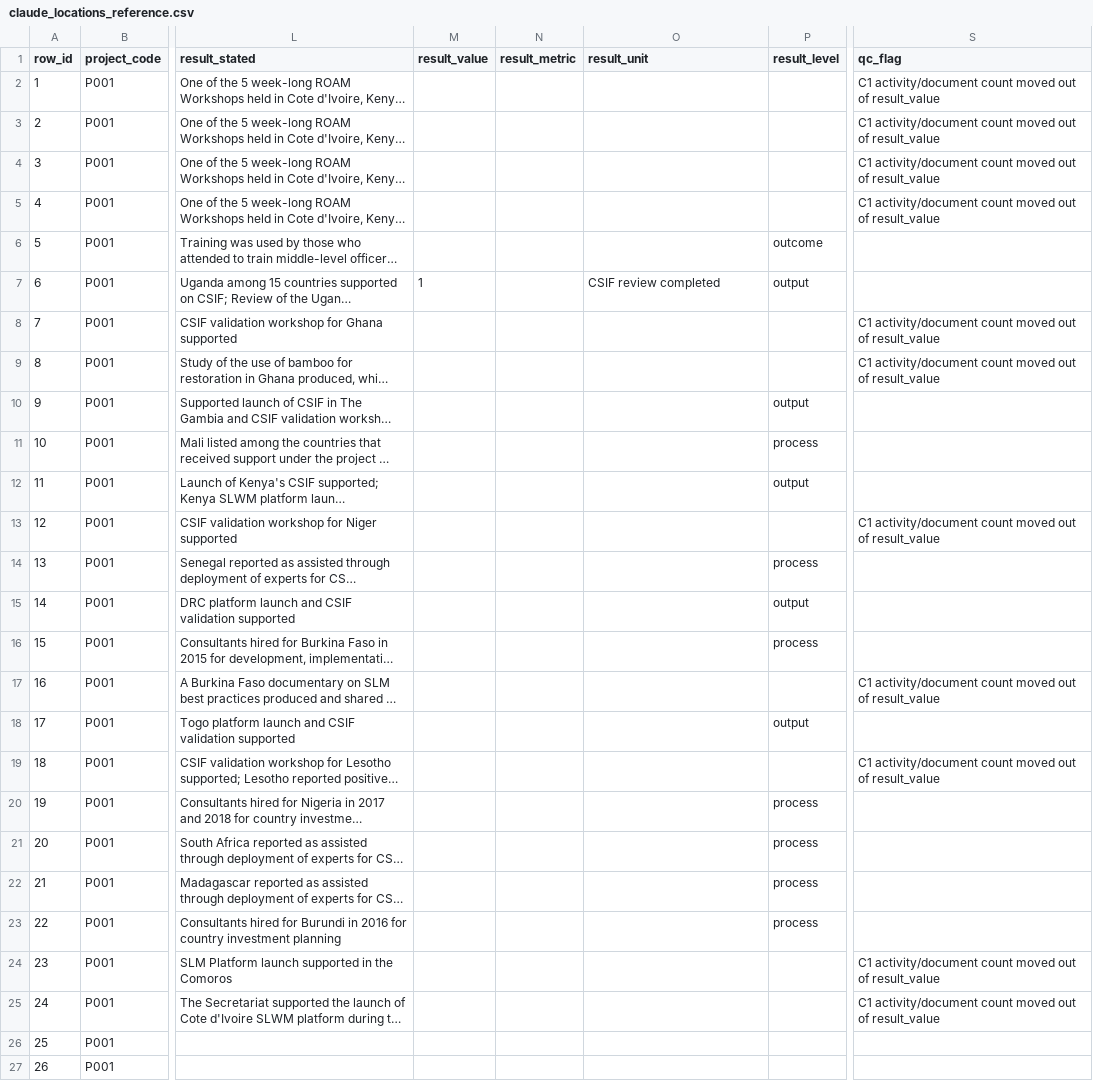
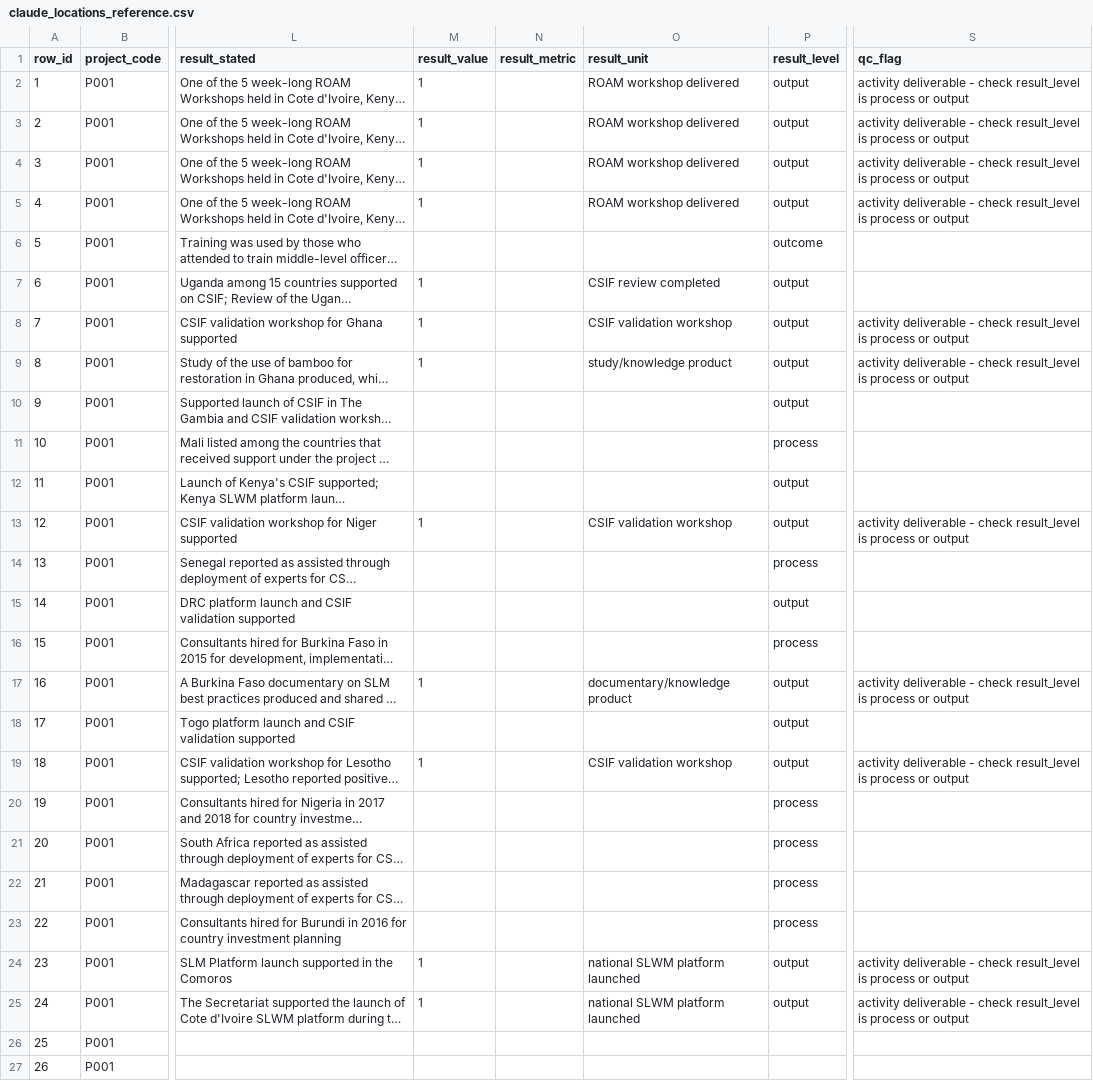
Before and after one commit to Mlolita26/Adaptation-Insights, a CSV file: catalogues/claude_locations_reference.csv, drawn as a sheet; only a part is shown, gaps mark what is left out; long unchanged cells end in …; the diff covers the shown part only; the diff names each change by its address in the sheet, - before the commit and + after, or states it on an @@ line.

```diff
--- a/catalogues/claude_locations_reference.csv
+++ b/catalogues/claude_locations_reference.csv
-M2:M5 (result_value): (empty)
+M2:M5 (result_value): 1
-O2:O5 (result_unit): (empty)
+O2:O5 (result_unit): ROAM workshop delivered
-P2:P5 (result_level): (empty)
+P2:P5 (result_level): output
-S2:S5 (qc_flag): C1 activity/document count moved out of result_value
+S2:S5 (qc_flag): activity deliverable - check result_level is process or output
-M8:M9 (result_value): (empty)
+M8:M9 (result_value): 1
-O8 (result_unit): (empty)
+O8 (result_unit): CSIF validation workshop
-P8:P9 (result_level): (empty)
+P8:P9 (result_level): output
-S8:S9 (qc_flag): C1 activity/document count moved out of result_value
+S8:S9 (qc_flag): activity deliverable - check result_level is process or output
-O9 (result_unit): (empty)
+O9 (result_unit): study/knowledge product
-M13 (result_value): (empty)
+M13 (result_value): 1
-O13 (result_unit): (empty)
+O13 (result_unit): CSIF validation workshop
-P13 (result_level): (empty)
+P13 (result_level): output
-S13 (qc_flag): C1 activity/document count moved out of result_value
+S13 (qc_flag): activity deliverable - check result_level is process or output
-M17 (result_value): (empty)
+M17 (result_value): 1
-O17 (result_unit): (empty)
+O17 (result_unit): documentary/knowledge product
-P17 (result_level): (empty)
+P17 (result_level): output
-S17 (qc_flag): C1 activity/document count moved out of result_value
+S17 (qc_flag): activity deliverable - check result_level is process or output
-M19 (result_value): (empty)
+M19 (result_value): 1
-O19 (result_unit): (empty)
+O19 (result_unit): CSIF validation workshop
-P19 (result_level): (empty)
+P19 (result_level): output
-S19 (qc_flag): C1 activity/document count moved out of result_value
+S19 (qc_flag): activity deliverable - check result_level is process or output
-M24:M25 (result_value): (empty)
+M24:M25 (result_value): 1
-O24:O25 (result_unit): (empty)
+O24:O25 (result_unit): national SLWM platform launched
-P24:P25 (result_level): (empty)
+P24:P25 (result_level): output
-S24:S25 (qc_flag): C1 activity/document count moved out of result_value
+S24:S25 (qc_flag): activity deliverable - check result_level is process or output
```
Also changed, not shown: 80 edited cells elsewhere in this file, 1 other file.
